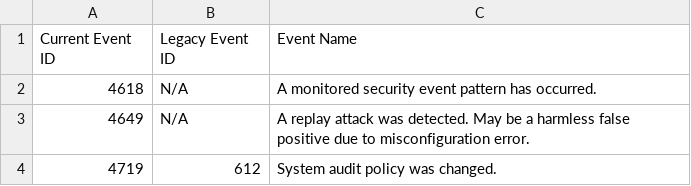
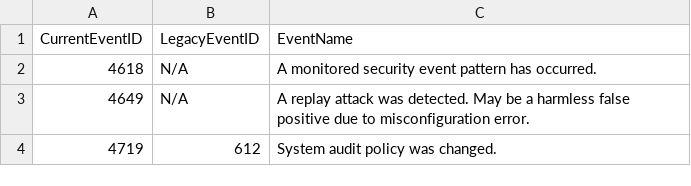
Before and after one commit to KraLot12/Windows-Event-ID-List, a CSV file: EventNameMapping.csv, drawn as a sheet; only a part is shown.

Commit message:
Update EventNameMapping.csv

```diff
--- a/EventNameMapping.csv
+++ b/EventNameMapping.csv
@@ -1,2 +1,2 @@
-Current Event ID,Legacy Event ID,Event Name
+CurrentEventID,LegacyEventID,EventName
 4618,N/A,A monitored security event pattern has occurred.
```
